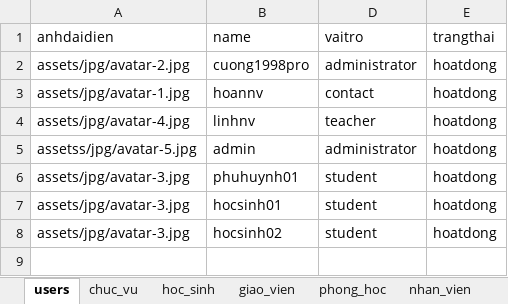
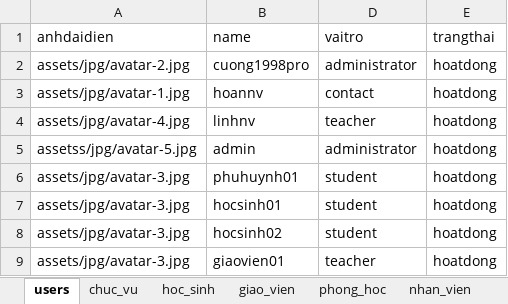
Before and after one commit to kehuydiet9x1998/DoAn_Final, an Excel workbook: database/seeders/_danh_muc_seeder.xlsx, sheet users, drawn as a sheet; values as stored, in another font and other column widths than the file's, no borders; the diff names each change by its address in the sheet, - before the commit and + after, or states it on an @@ line.

```diff
--- a/database/seeders/_danh_muc_seeder.xlsx (sheet users)
+++ b/database/seeders/_danh_muc_seeder.xlsx (sheet users)
+row 9: assets/jpg/avatar-3.jpg | giaovien01 | teacher | hoatdong
```
Also changed, not shown: sheet giao_vien, database/seeders/_lop_hoc_seeder.xlsx, 17 other files.
